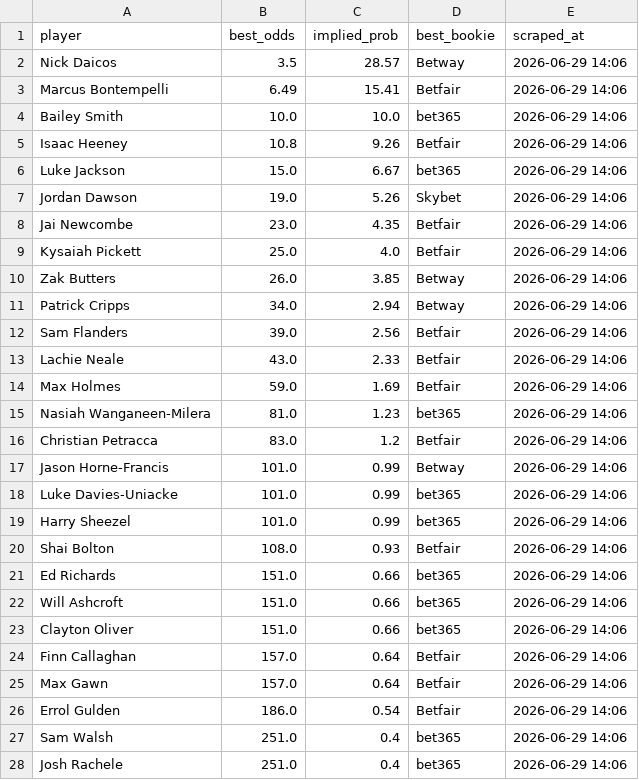
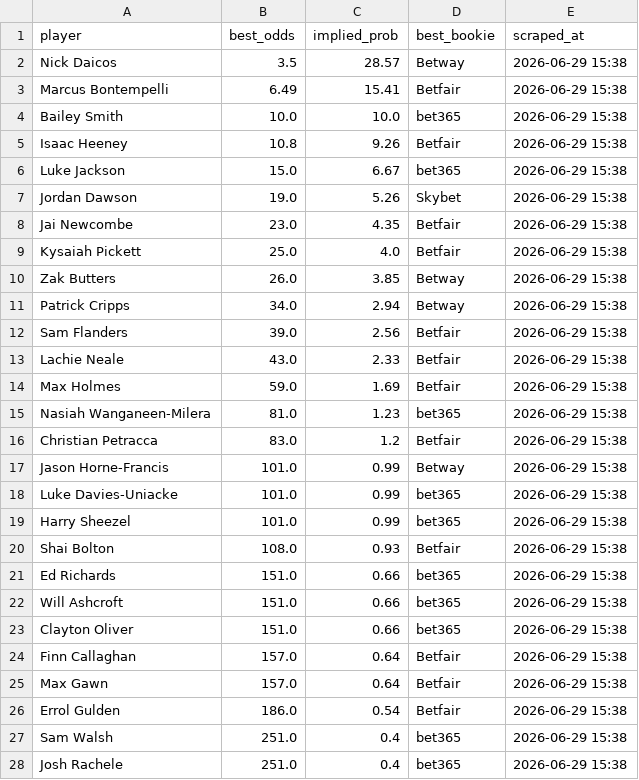
Before and after one commit to charliejurberg-bit/Cha-Ching-Brownlow-Engine, a CSV file: data_2026/best_odds.csv, drawn as a sheet; only a part is shown; the diff covers the shown part only.

```diff
--- a/data_2026/best_odds.csv
+++ b/data_2026/best_odds.csv
@@ -1,28 +1,28 @@
 player,best_odds,implied_prob,best_bookie,scraped_at
-Nick Daicos,3.5,28.57,Betway,2026-06-29 14:06
-Marcus Bontempelli,6.49,15.41,Betfair,2026-06-29 14:06
-Bailey Smith,10.0,10.0,bet365,2026-06-29 14:06
-Isaac Heeney,10.8,9.26,Betfair,2026-06-29 14:06
-Luke Jackson,15.0,6.67,bet365,2026-06-29 14:06
-Jordan Dawson,19.0,5.26,Skybet,2026-06-29 14:06
-Jai Newcombe,23.0,4.35,Betfair,2026-06-29 14:06
-Kysaiah Pickett,25.0,4.0,Betfair,2026-06-29 14:06
-Zak Butters,26.0,3.85,Betway,2026-06-29 14:06
-Patrick Cripps,34.0,2.94,Betway,2026-06-29 14:06
-Sam Flanders,39.0,2.56,Betfair,2026-06-29 14:06
-Lachie Neale,43.0,2.33,Betfair,2026-06-29 14:06
-Max Holmes,59.0,1.69,Betfair,2026-06-29 14:06
-Nasiah Wanganeen-Milera,81.0,1.23,bet365,2026-06-29 14:06
-Christian Petracca,83.0,1.2,Betfair,2026-06-29 14:06
-Jason Horne-Francis,101.0,0.99,Betway,2026-06-29 14:06
-Luke Davies-Uniacke,101.0,0.99,bet365,2026-06-29 14:06
-Harry Sheezel,101.0,0.99,bet365,2026-06-29 14:06
-Shai Bolton,108.0,0.93,Betfair,2026-06-29 14:06
-Ed Richards,151.0,0.66,bet365,2026-06-29 14:06
-Will Ashcroft,151.0,0.66,bet365,2026-06-29 14:06
-Clayton Oliver,151.0,0.66,bet365,2026-06-29 14:06
-Finn Callaghan,157.0,0.64,Betfair,2026-06-29 14:06
-Max Gawn,157.0,0.64,Betfair,2026-06-29 14:06
-Errol Gulden,186.0,0.54,Betfair,2026-06-29 14:06
-Sam Walsh,251.0,0.4,bet365,2026-06-29 14:06
-Josh Rachele,251.0,0.4,bet365,2026-06-29 14:06
+Nick Daicos,3.5,28.57,Betway,2026-06-29 15:38
+Marcus Bontempelli,6.49,15.41,Betfair,2026-06-29 15:38
+Bailey Smith,10.0,10.0,bet365,2026-06-29 15:38
+Isaac Heeney,10.8,9.26,Betfair,2026-06-29 15:38
+Luke Jackson,15.0,6.67,bet365,2026-06-29 15:38
+Jordan Dawson,19.0,5.26,Skybet,2026-06-29 15:38
+Jai Newcombe,23.0,4.35,Betfair,2026-06-29 15:38
+Kysaiah Pickett,25.0,4.0,Betfair,2026-06-29 15:38
+Zak Butters,26.0,3.85,Betway,2026-06-29 15:38
+Patrick Cripps,34.0,2.94,Betway,2026-06-29 15:38
+Sam Flanders,39.0,2.56,Betfair,2026-06-29 15:38
+Lachie Neale,43.0,2.33,Betfair,2026-06-29 15:38
+Max Holmes,59.0,1.69,Betfair,2026-06-29 15:38
+Nasiah Wanganeen-Milera,81.0,1.23,bet365,2026-06-29 15:38
+Christian Petracca,83.0,1.2,Betfair,2026-06-29 15:38
+Jason Horne-Francis,101.0,0.99,Betway,2026-06-29 15:38
+Luke Davies-Uniacke,101.0,0.99,bet365,2026-06-29 15:38
+Harry Sheezel,101.0,0.99,bet365,2026-06-29 15:38
+Shai Bolton,108.0,0.93,Betfair,2026-06-29 15:38
+Ed Richards,151.0,0.66,bet365,2026-06-29 15:38
+Will Ashcroft,151.0,0.66,bet365,2026-06-29 15:38
+Clayton Oliver,151.0,0.66,bet365,2026-06-29 15:38
+Finn Callaghan,157.0,0.64,Betfair,2026-06-29 15:38
+Max Gawn,157.0,0.64,Betfair,2026-06-29 15:38
+Errol Gulden,186.0,0.54,Betfair,2026-06-29 15:38
+Sam Walsh,251.0,0.4,bet365,2026-06-29 15:38
+Josh Rachele,251.0,0.4,bet365,2026-06-29 15:38
```
Also changed, not shown: 89 edited cells elsewhere in this file, data_2026/bookmaker_odds.csv, predictions/season_2026.csv, 4 other files.
